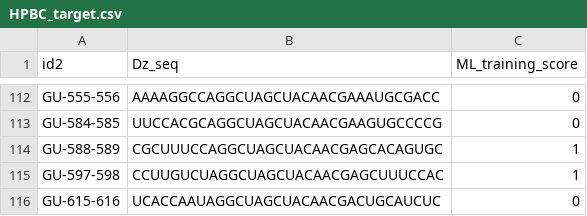
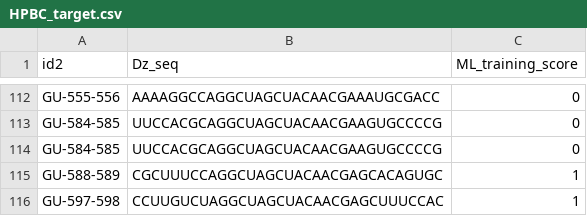
Before and after one commit to bgruening/galaxytools, a CSV file: tools/rna_tools/cleaverna/data/HPBC_target.csv, drawn as a sheet; only a part is shown, gaps mark what is left out; the shorter side is filled out with more unchanged rows; the diff names each change by its address in the sheet, - before the commit and + after, or states it on an @@ line.

```diff
--- a/tools/rna_tools/cleaverna/data/HPBC_target.csv
+++ b/tools/rna_tools/cleaverna/data/HPBC_target.csv
+row 114: GU-584-585 | UUCCACGCAGGCUAGCUACAACGAAGUGCCCCG | 0
```
Also changed, not shown: 7 other files.
